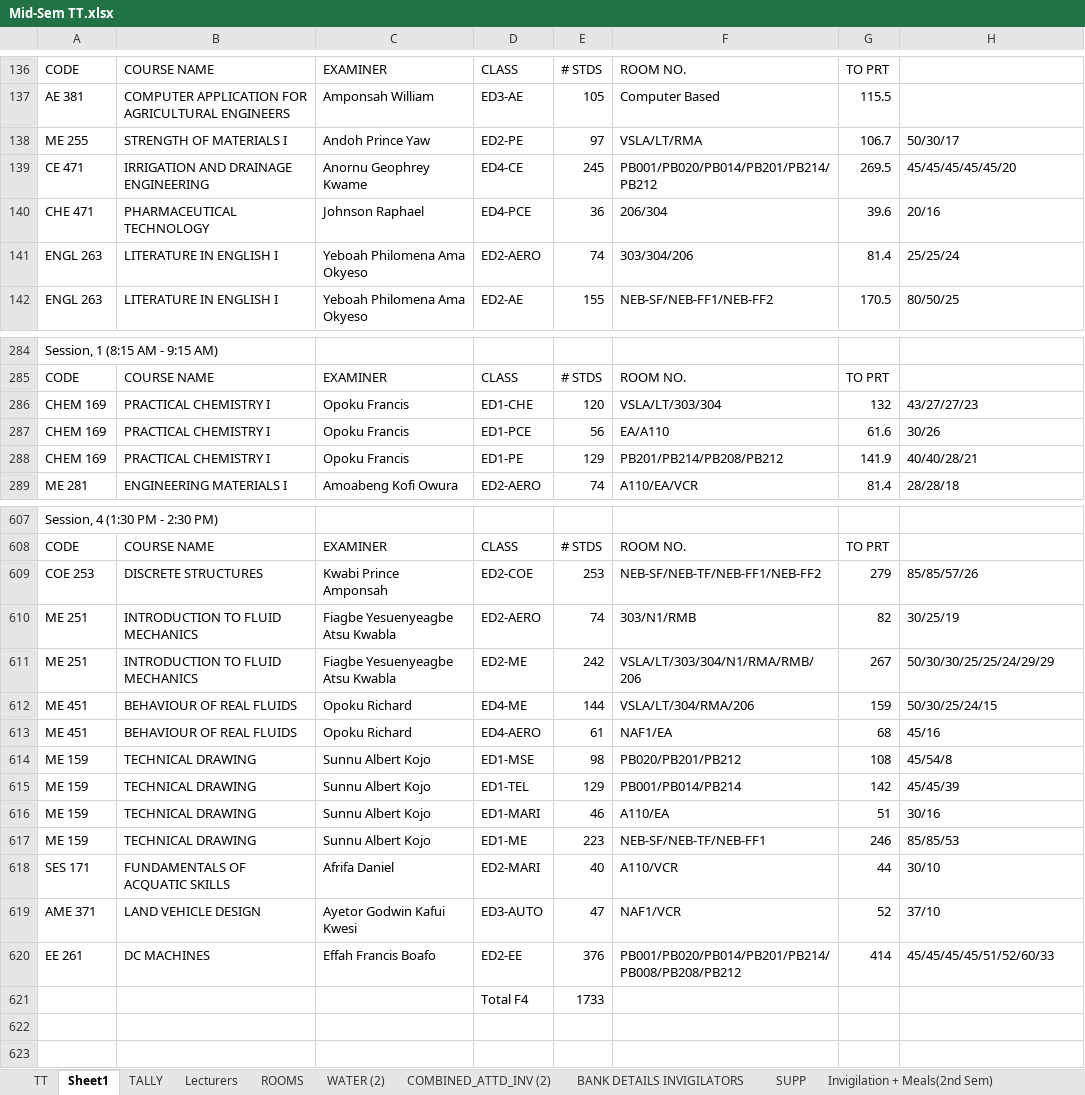
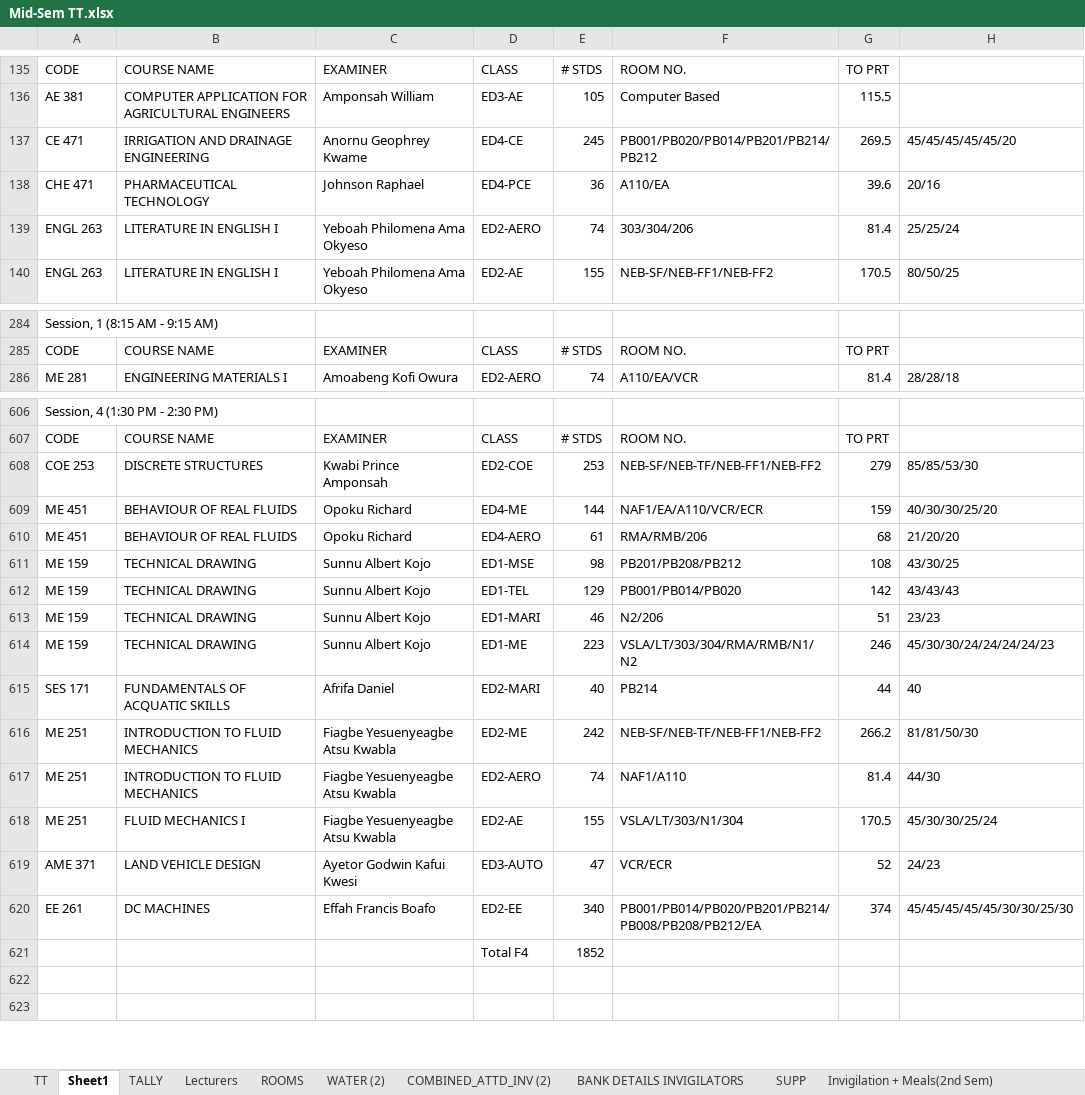
Before and after one commit to HerbertNtim/invigilation-automation, an Excel workbook: src/timetables/Mid-Sem TT.xlsx, sheet Sheet1, drawn as a sheet; only a part is shown, gaps mark what is left out; values as stored, in another font and other column widths than the file's, no borders; removed rows and columns are numbered as before the commit, all else as after; the diff covers the shown part only; the diff names each change by its address in the sheet, - before the commit and + after, or states it on an @@ line.

```diff
--- a/src/timetables/Mid-Sem TT.xlsx (sheet Sheet1)
+++ b/src/timetables/Mid-Sem TT.xlsx (sheet Sheet1)
-row 138: ME 255 | STRENGTH OF MATERIALS I | Andoh Prince Yaw | ED2-PE | 97 | VSLA/LT/RMA | 106.7 | 50/30/17
-F138: 206/304
+F138: A110/EA
-row 286: CHEM 169 | PRACTICAL CHEMISTRY I | Opoku Francis | ED1-CHE | 120 | VSLA/LT/303/304 | 132 | 43/27/27/23
-row 287: CHEM 169 | PRACTICAL CHEMISTRY I | Opoku Francis | ED1-PCE | 56 | EA/A110 | 61.6 | 30/26
-row 288: CHEM 169 | PRACTICAL CHEMISTRY I | Opoku Francis | ED1-PE | 129 | PB201/PB214/PB208/PB212 | 141.9 | 40/40/28/21
-H608: 85/85/57/26
+H608: 85/85/53/30
-row 610: ME 251 | INTRODUCTION TO FLUID MECHANICS | Fiagbe Yesuenyeagbe Atsu Kwabla | ED2-AERO | 74 | 303/N1/RMB | 82 | 30/25/19
-row 611: ME 251 | INTRODUCTION TO FLUID MECHANICS | Fiagbe Yesuenyeagbe Atsu Kwabla | ED2-ME | 242 | VSLA/LT/303/304/N1/RMA/RMB/206 | 267 | 50/30/30/25/25/24/29/29
-F609: VSLA/LT/304/RMA/206
+F609: NAF1/EA/A110/VCR/ECR
-H609: 50/30/25/24/15
+H609: 40/30/30/25/20
-F610: NAF1/EA
+F610: RMA/RMB/206
-H610: 45/16
+H610: 21/20/20
-F611: PB020/PB201/PB212
+F611: PB201/PB208/PB212
-H611: 45/54/8
+H611: 43/30/25
-F612: PB001/PB014/PB214
+F612: PB001/PB014/PB020
-H612: 45/45/39
+H612: 43/43/43
-F613: A110/EA
+F613: N2/206
-H613: 30/16
+H613: 23/23
-F614: NEB-SF/NEB-TF/NEB-FF1
+F614: VSLA/LT/303/304/RMA/RMB/N1/N2
-H614: 85/85/53
+H614: 45/30/30/24/24/24/24/23
-F615: A110/VCR
+F615: PB214
-H615: 30/10
+H615: 40
+row 616: ME 251 | INTRODUCTION TO FLUID MECHANICS | Fiagbe Yesuenyeagbe Atsu Kwabla | ED2-ME | 242 | NEB-SF/NEB-TF/NEB-FF1/NEB-FF2 | 266.2 | 81/81/50/30
+row 617: ME 251 | INTRODUCTION TO FLUID MECHANICS | Fiagbe Yesuenyeagbe Atsu Kwabla | ED2-AERO | 74 | NAF1/A110 | 81.4 | 44/30
+row 618: ME 251 | FLUID MECHANICS I | Fiagbe Yesuenyeagbe Atsu Kwabla | ED2-AE | 155 | VSLA/LT/303/N1/304 | 170.5 | 45/30/30/25/24
-F619: NAF1/VCR
+F619: VCR/ECR
-H619: 37/10
+H619: 24/23
-E620: 376
+E620: 340
-F620: PB001/PB020/PB014/PB201/PB214/PB008/PB208/PB212
+F620: PB001/PB014/PB020/PB201/PB214/PB008/PB208/PB212/EA
-G620: 414
+G620: 374
-H620: 45/45/45/45/51/52/60/33
+H620: 45/45/45/45/45/30/30/25/30
-E621: 1733
+E621: 1852
```
Also changed, not shown: 10 added rows, 7 removed rows and 240 edited cells elsewhere in this sheet, sheet TT, sheet TALLY, sheet Lecturers, formulas that keep their value, charts or pictures, src/outputs/Mid-Sem TT-cleaned.xlsx, 3 other files.
